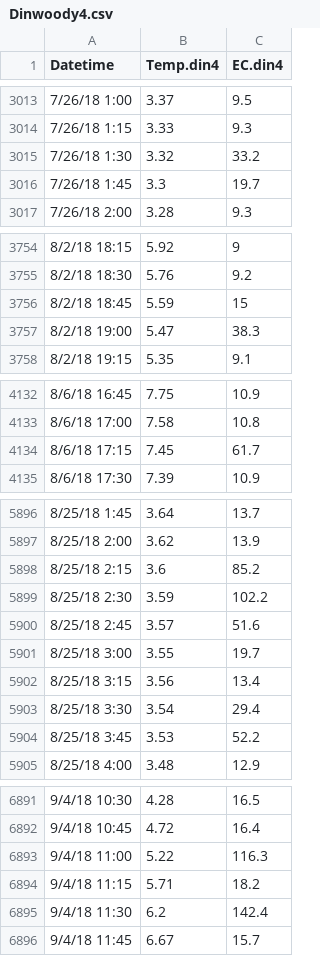
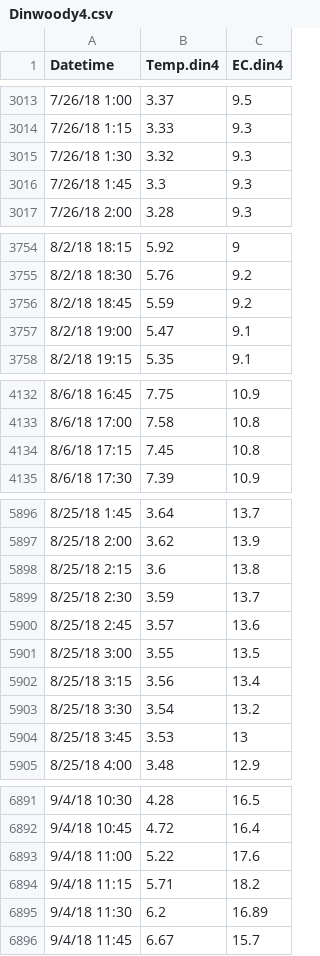
Before and after one commit to anna-bergstrom/wind_rivers, a CSV file: R_import_data/Dinwoody4.csv, drawn as a sheet; only a part is shown, gaps mark what is left out; the diff covers the shown part only.

```diff
--- a/R_import_data/Dinwoody4.csv
+++ b/R_import_data/Dinwoody4.csv
@@ -3014,4 +3014,4 @@
 7/26/18 1:15,3.33,9.3
-7/26/18 1:30,3.32,33.2
-7/26/18 1:45,3.3,19.7
+7/26/18 1:30,3.32,9.3
+7/26/18 1:45,3.3,9.3
 7/26/18 2:00,3.28,9.3
@@ -3755,4 +3755,4 @@
 8/2/18 18:30,5.76,9.2
-8/2/18 18:45,5.59,15
-8/2/18 19:00,5.47,38.3
+8/2/18 18:45,5.59,9.2
+8/2/18 19:00,5.47,9.1
 8/2/18 19:15,5.35,9.1
@@ -4133,3 +4133,3 @@
 8/6/18 17:00,7.58,10.8
-8/6/18 17:15,7.45,61.7
+8/6/18 17:15,7.45,10.8
 8/6/18 17:30,7.39,10.9
@@ -5897,9 +5897,9 @@
 8/25/18 2:00,3.62,13.9
-8/25/18 2:15,3.6,85.2
-8/25/18 2:30,3.59,102.2
-8/25/18 2:45,3.57,51.6
-8/25/18 3:00,3.55,19.7
+8/25/18 2:15,3.6,13.8
+8/25/18 2:30,3.59,13.7
+8/25/18 2:45,3.57,13.6
+8/25/18 3:00,3.55,13.5
 8/25/18 3:15,3.56,13.4
-8/25/18 3:30,3.54,29.4
-8/25/18 3:45,3.53,52.2
+8/25/18 3:30,3.54,13.2
+8/25/18 3:45,3.53,13
 8/25/18 4:00,3.48,12.9
@@ -6892,5 +6892,5 @@
 9/4/18 10:45,4.72,16.4
-9/4/18 11:00,5.22,116.3
+9/4/18 11:00,5.22,17.6
 9/4/18 11:15,5.71,18.2
-9/4/18 11:30,6.2,142.4
+9/4/18 11:30,6.2,16.89
 9/4/18 11:45,6.67,15.7
```
Also changed, not shown: 1 edited cell elsewhere in this file, R_import_data/Gannett2.csv, 2 other files.
